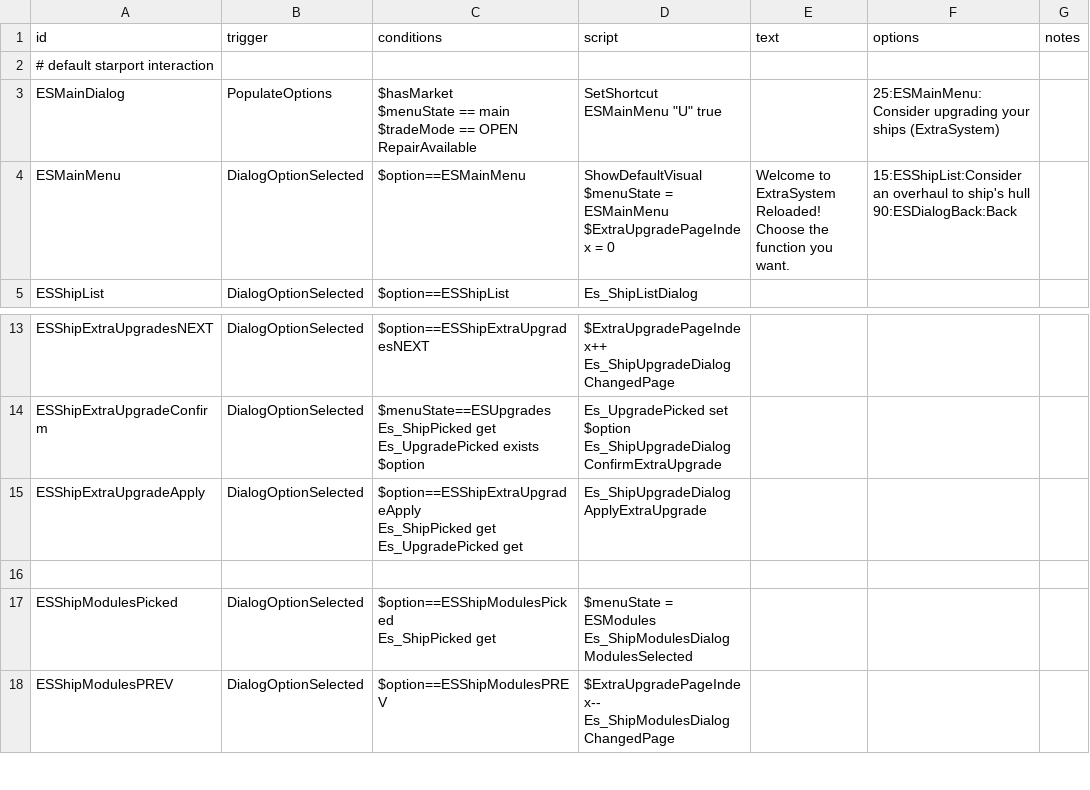
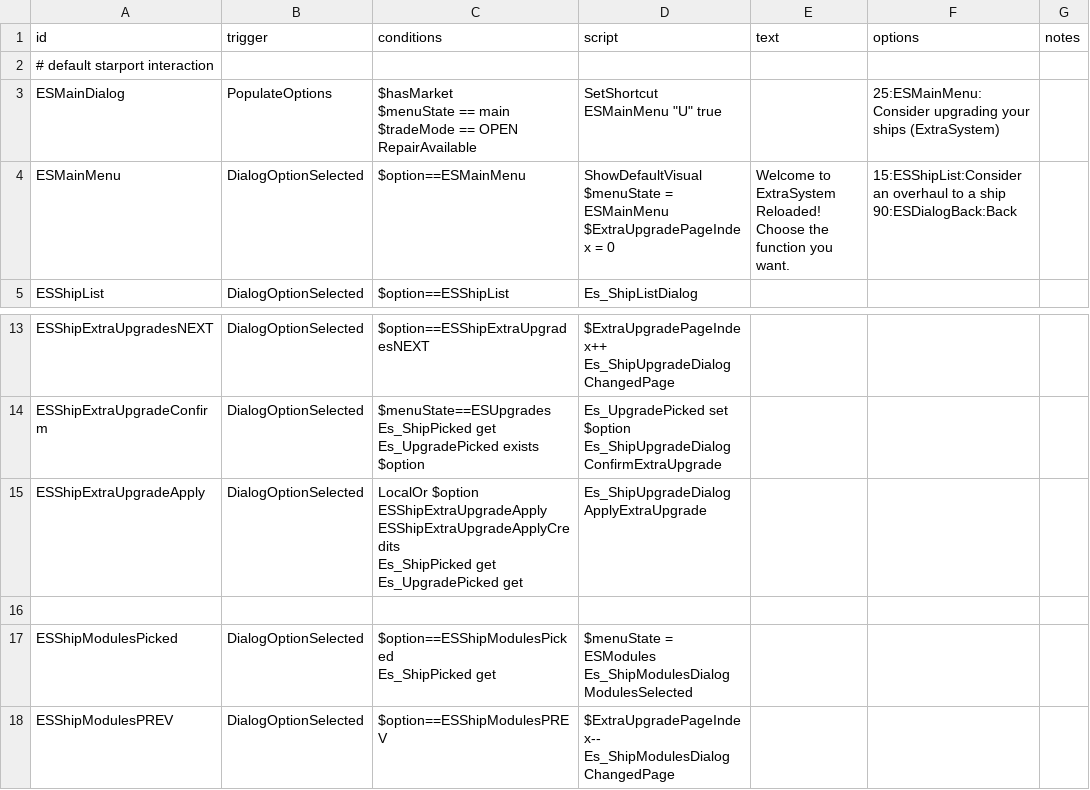
Before and after one commit to Iridescens/ExtraSystemReloaded, a CSV file: data/campaign/rules.csv, drawn as a sheet; only a part is shown, gaps mark what is left out.

Commit message:
[0.6.3] add buying upgrades with credits cost goes down with faction relation, and scales with how close the upgrade is to max level. there is always a convenience cost and it gets much, much higher than providing the materials would be towards the end.
buffed armor scaling a little bit and fixed its tooltip.

also start committing jar file again so people can use these and report bugs before general releases.

```diff
--- a/data/campaign/rules.csv
+++ b/data/campaign/rules.csv
@@ -6,7 +6,7 @@ $tradeMode == OPEN
 RepairAvailable","SetShortcut ESMainMenu ""U"" true",,"25:ESMainMenu:Consider upgrading your ships (ExtraSystem)",
-ESMainMenu,DialogOptionSelected,"$option==ESMainMenu","ShowDefaultVisual
-$menuState = ESMainMenu
-$ExtraUpgradePageIndex = 0","Welcome to ExtraSystem Reloaded!
-Choose the function you want.","15:ESShipList:Consider an overhaul to ship's hull
-90:ESDialogBack:Back",
+ESMainMenu,DialogOptionSelected,"$option==ESMainMenu","ShowDefaultVisual
+$menuState = ESMainMenu
+$ExtraUpgradePageIndex = 0","Welcome to ExtraSystem Reloaded!
+Choose the function you want.","15:ESShipList:Consider an overhaul to a ship
+90:ESDialogBack:Back",
 ESShipList,DialogOptionSelected,"$option==ESShipList","Es_ShipListDialog",,,
@@ -33,5 +33,5 @@ Es_UpgradePicked exists $option","Es_UpgradePicked set $option
 Es_ShipUpgradeDialog ConfirmExtraUpgrade",,,
-ESShipExtraUpgradeApply,DialogOptionSelected,"$option==ESShipExtraUpgradeApply
-Es_ShipPicked get
-Es_UpgradePicked get","Es_ShipUpgradeDialog ApplyExtraUpgrade",,,
+ESShipExtraUpgradeApply,DialogOptionSelected,"LocalOr $option ESShipExtraUpgradeApply ESShipExtraUpgradeApplyCredits
+Es_ShipPicked get
+Es_UpgradePicked get","Es_ShipUpgradeDialog ApplyExtraUpgrade",,,
 ,,,,,,
```
Also changed, not shown: 10 other files.
